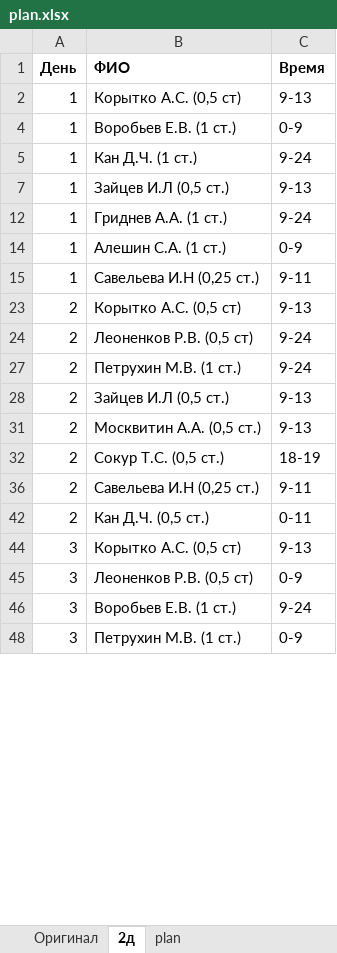
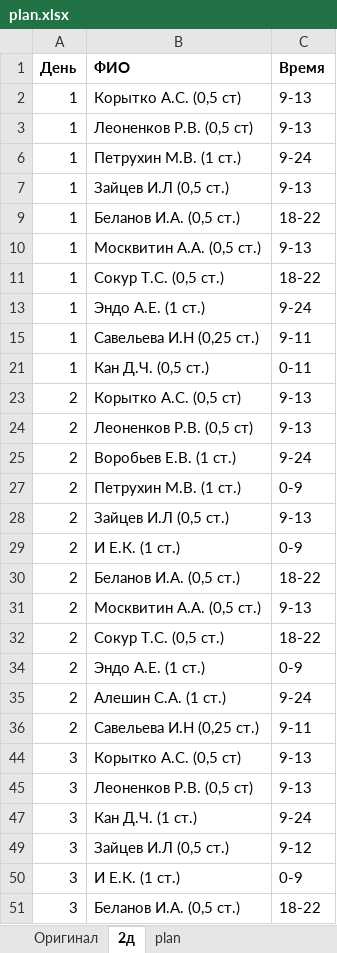
Before and after one commit to sergey-crusher/Gonets, an Excel workbook: Plan/plan/bin/Debug/plan.xlsx, sheet 2д, drawn as a sheet; only a part is shown; values as stored, in another font and other column widths than the file's, no borders; removed rows and columns are numbered as before the commit, all else as after; the diff covers the shown part only; the diff names each change by its address in the sheet, - before the commit and + after, or states it on an @@ line.

```diff
--- a/Plan/plan/bin/Debug/plan.xlsx (sheet 2д)
+++ b/Plan/plan/bin/Debug/plan.xlsx (sheet 2д)
-B3 (ФИО): Воробьев Е.В. (1 ст.)
+B3 (ФИО): Леоненков Р.В. (0,5 ст)
-C3 (Время): 0-9
+C3 (Время): 9-13
-B6 (ФИО): Кан Д.Ч. (1 ст.)
+B6 (ФИО): Петрухин М.В. (1 ст.)
+row 9: 1 | Беланов И.А. (0,5 ст.) | 18-22
+row 10: 1 | Москвитин А.А. (0,5 ст.) | 9-13
+row 11: 1 | Сокур Т.С. (0,5 ст.) | 18-22
-B13 (ФИО): Гриднев А.А. (1 ст.)
+B13 (ФИО): Эндо А.Е. (1 ст.)
-row 14: 1 | Алешин С.А. (1 ст.) | 0-9
+row 21: 1 | Кан Д.Ч. (0,5 ст.) | 0-11
+row 24: 2 | Леоненков Р.В. (0,5 ст) | 9-13
-B25 (ФИО): Леоненков Р.В. (0,5 ст)
+B25 (ФИО): Воробьев Е.В. (1 ст.)
-C27 (Время): 9-24
+C27 (Время): 0-9
+row 29: 2 | И Е.К. (1 ст.) | 0-9
+row 30: 2 | Беланов И.А. (0,5 ст.) | 18-22
-C32 (Время): 18-19
+C32 (Время): 18-22
+row 34: 2 | Эндо А.Е. (1 ст.) | 0-9
+row 35: 2 | Алешин С.А. (1 ст.) | 9-24
-row 42: 2 | Кан Д.Ч. (0,5 ст.) | 0-11
-C45 (Время): 0-9
+C45 (Время): 9-13
-B47 (ФИО): Воробьев Е.В. (1 ст.)
+B47 (ФИО): Кан Д.Ч. (1 ст.)
+row 49: 3 | Зайцев И.Л (0,5 ст.) | 9-12
-B50 (ФИО): Петрухин М.В. (1 ст.)
+B50 (ФИО): И Е.К. (1 ст.)
+row 51: 3 | Беланов И.А. (0,5 ст.) | 18-22
```
Also changed, not shown: 54 added rows, 30 removed rows and 207 edited cells elsewhere in this sheet, sheet Оригинал, formulas that keep their value, hidden cells, 51 other files.
